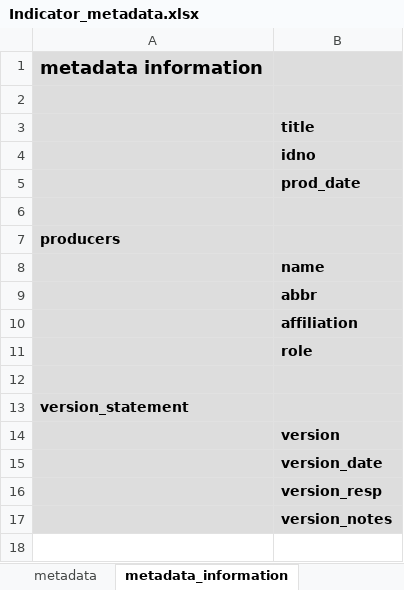
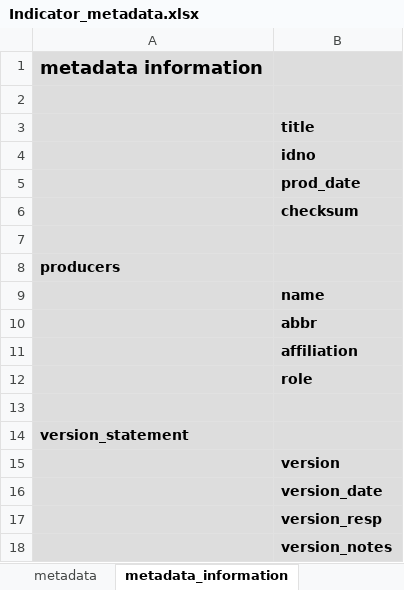
Before and after one commit to worldbank/metadata-schemas, an Excel workbook: excel_sheets/Indicator_metadata.xlsx, sheet metadata_information, drawn as a sheet; values as stored, in another font and other column widths than the file's, no borders; the diff names each change by its address in the sheet, - before the commit and + after, or states it on an @@ line.

```diff
--- a/excel_sheets/Indicator_metadata.xlsx (sheet metadata_information)
+++ b/excel_sheets/Indicator_metadata.xlsx (sheet metadata_information)
+row 6:  | checksum
```
Also changed, not shown: sheet data_structure_reference, sheet provenance, sheet series_description, sheet datacite, sheet data_notes, sheet metadata, other sheet tabs, excel_sheets/Document_metadata.xlsx, excel_sheets/Image_metadata.xlsx, 36 other files.
